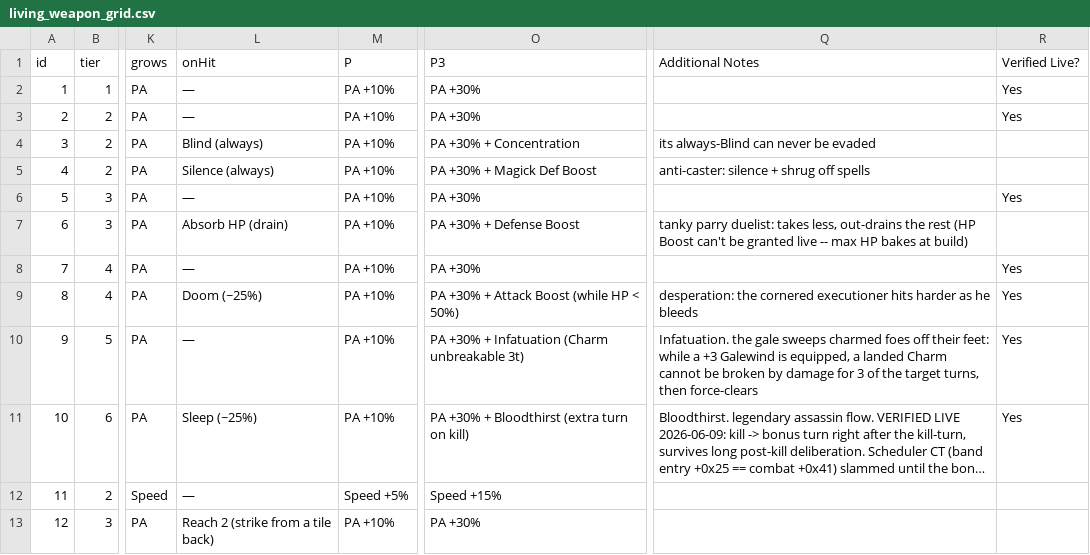
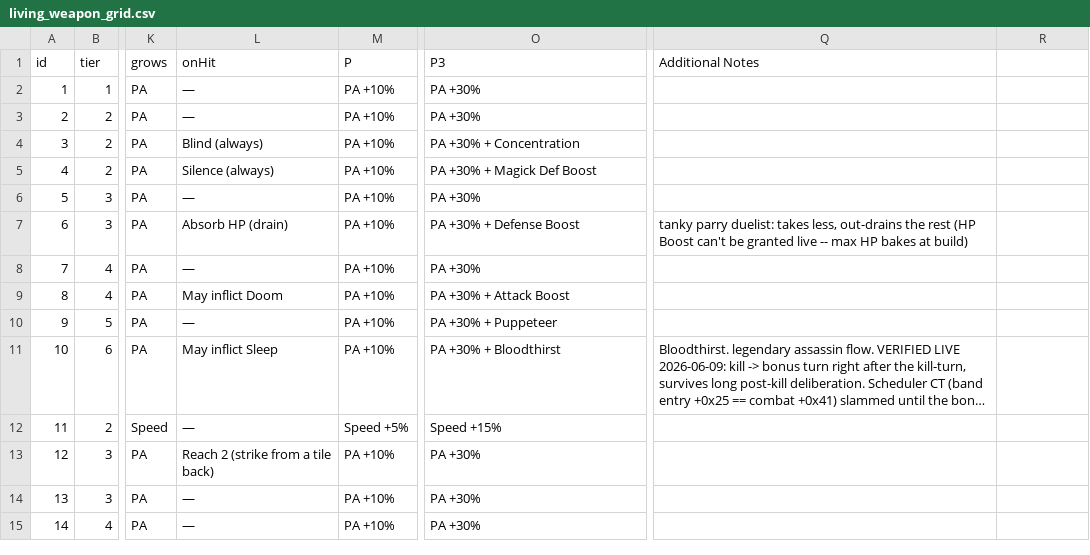
Before and after one commit to prawl/FFTLivingWeapons, a CSV file: docs/living_weapon_grid.csv, drawn as a sheet; only a part is shown, gaps mark what is left out; the shorter side is filled out with more unchanged rows; long unchanged cells end in …; the diff covers the shown part only; the diff names each change by its address in the sheet, - before the commit and + after, or states it on an @@ line.

Commit message:
Tidy the living-weapon grid: uniform onHit, name-only P3, leaner notes
- onHit: unify phrasing (chance procs to "May inflict X", guaranteed to
  "X (always)", elemental casts to "May cast X"); fix Arcanum, whose base
  weapon has no buff-strip (that is the +3 Larceny signature, not the base).
- P3: keep the growth line plus the ability name only, dropping the
  parenthetical glosses; correct the stale names (Puppeteer, Barrage, Choir).
- Additional Notes: drop the redundant "SIGNATURE" name preamble, delete
  cells that only restated on-card facts, and add operational notes for
  Gun Slinger, Materia Blade, Iai, and Kiku-ichimonji Mushin scaling.
- Remove the Verified Live? column.

```diff
--- a/docs/living_weapon_grid.csv
+++ b/docs/living_weapon_grid.csv
-R1: Verified Live?
+R1: (empty)
-R2:R3: Yes
+R2:R3: (empty)
-Q4 (Additional Notes): its always-Blind can never be evaded
+Q4 (Additional Notes): (empty)
-Q5 (Additional Notes): anti-caster: silence + shrug off spells
+Q5 (Additional Notes): (empty)
-R6: Yes
+R6: (empty)
-R8:R11: Yes
+R8:R11: (empty)
-L9 (onHit): Doom (~25%)
+L9 (onHit): May inflict Doom
-O9 (P3): PA +30% + Attack Boost (while HP < 50%)
+O9 (P3): PA +30% + Attack Boost
-Q9 (Additional Notes): desperation: the cornered executioner hits harder as he bleeds
+Q9 (Additional Notes): (empty)
-O10 (P3): PA +30% + Infatuation (Charm unbreakable 3t)
+O10 (P3): PA +30% + Puppeteer
-Q10 (Additional Notes): Infatuation. the gale sweeps charmed foes off their feet: while a +3 Galewind is equipped, a landed Charm cannot be broken by damage for 3 of the target turns, then force-clears
+Q10 (Additional Notes): (empty)
-L11 (onHit): Sleep (~25%)
+L11 (onHit): May inflict Sleep
-O11 (P3): PA +30% + Bloodthirst (extra turn on kill)
+O11 (P3): PA +30% + Bloodthirst
```
Also changed, not shown: 68 edited cells elsewhere in this file.
